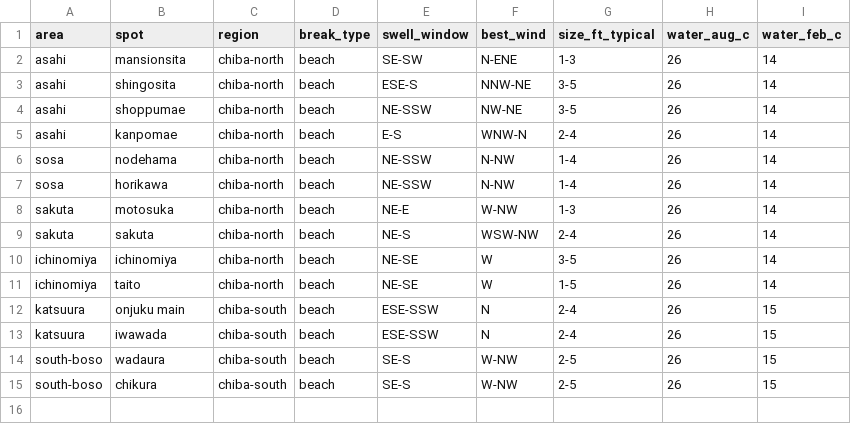
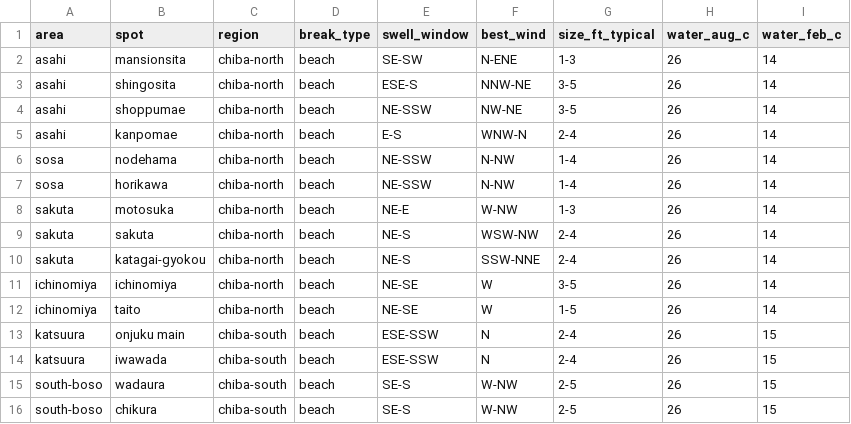
Before and after one commit to pyotr777/surfing, a CSV file: rawsite/csv/spot-comparison.csv, drawn as a sheet; the diff names each change by its address in the sheet, - before the commit and + after, or states it on an @@ line.

Commit message:
Katagai-gyokou, more spots bluesky comments

```diff
--- a/rawsite/csv/spot-comparison.csv
+++ b/rawsite/csv/spot-comparison.csv
+row 10: sakuta | katagai-gyokou | chiba-north | beach | NE-S | SSW-NNE | 2-4 | 26 | 14
```
Also changed, not shown: 18 other files.
